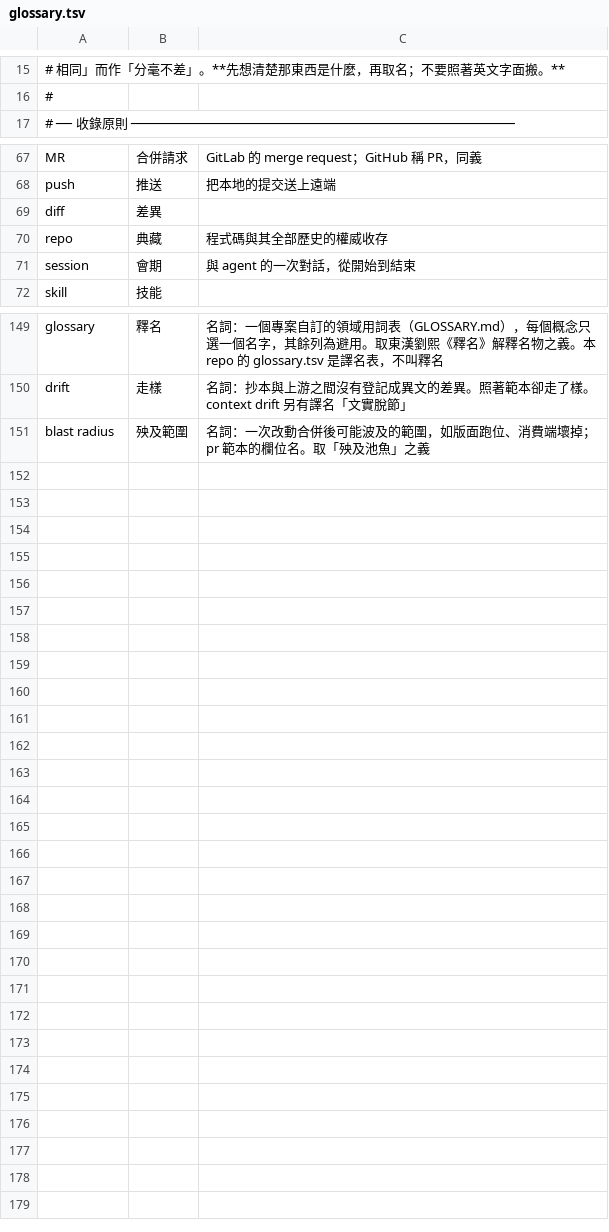
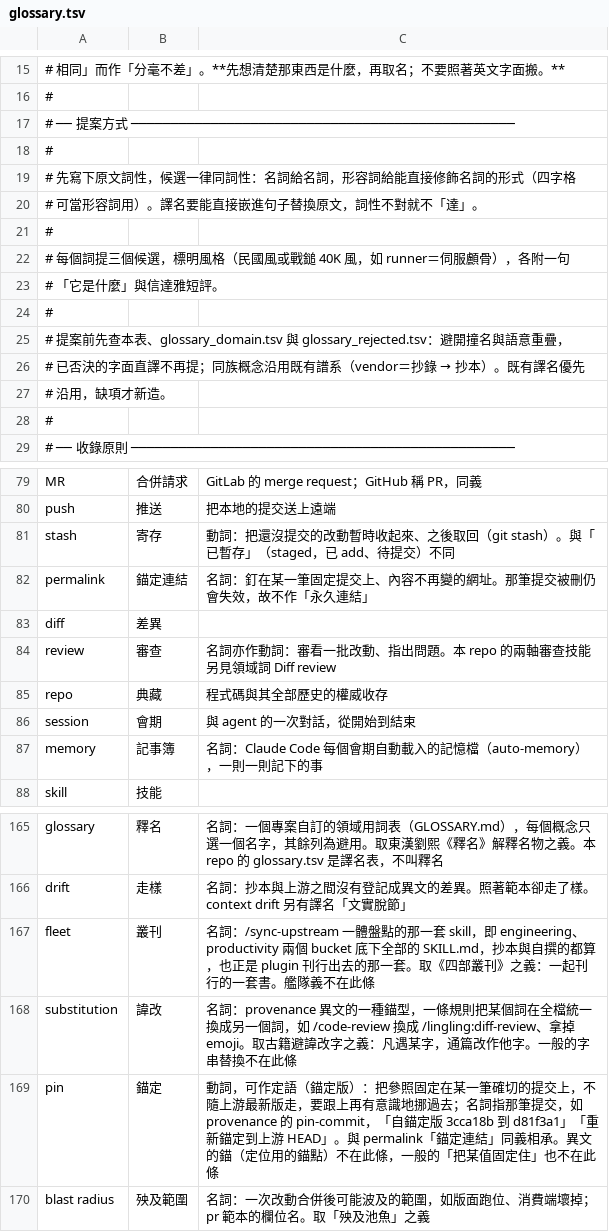
Before and after one commit to Suikann/ling-ling-suite, a TSV file: .githooks/lib/data/glossary.tsv, drawn as a sheet; only a part is shown, gaps mark what is left out; the diff names each change by its address in the sheet, - before the commit and + after, or states it on an @@ line.

Commit message:
chore：同步 lingling 0.7.0 的機關與讀票指令
問題簡述：
plugin 改名為 lingling 並升到 0.7.0，本 repo 的 .githooks/、CLAUDE.md 與 governance
檔頭仍是舊名；讀票指令用 --comments，非互動模式下只印留言、看不到本文。

修改檔案：
- .githooks/commit-msg
- .githooks/pre-commit
- .githooks/lib/
- CLAUDE.md
- .github/workflows/lingling-governance.yml
- docs/agents/issue-tracker.md
- .gitignore

修改內容：
重新抄錄 lingling 0.7.0 的 hook 與 lib；CLAUDE.md 的 Git workflow 區塊與 governance
workflow 由 setup-lingling 的寫入器重產，改用新 namespace；.gitignore 註解的 plugin
名改為 lingling；讀 issue／PR 改用 --json title,body,labels,updatedAt,comments。

```diff
--- a/.githooks/lib/data/glossary.tsv
+++ b/.githooks/lib/data/glossary.tsv
+row 17: # ── 提案方式 ────────────────────────────────────────────────
+row 18: #
+row 19: # 先寫下原文詞性，候選一律同詞性：名詞給名詞，形容詞給能直接修飾名詞的形式（四字格
+row 20: # 可當形容詞用）。譯名要能直接嵌進句子替換原文，詞性不對就不「達」。
+row 21: #
+row 22: # 每個詞提三個候選，標明風格（民國風或戰鎚 40K 風，如 runner＝伺服顱骨），各附一句
+row 23: # 「它是什麼」與信達雅短評。
+row 24: #
+row 25: # 提案前先查本表、glossary_domain.tsv 與 glossary_rejected.tsv：避開撞名與語意重疊，
+row 26: # 已否決的字面直譯不再提；同族概念沿用既有譜系（vendor＝抄錄 → 抄本）。既有譯名優先
+row 27: # 沿用，缺項才新造。
+row 28: #
+row 81: stash | 寄存 | 動詞：把還沒提交的改動暫時收起來、之後取回（git stash）。與「已暫存」（staged，已 add、待提交）不同
+row 82: permalink | 錨定連結 | 名詞：釘在某一筆固定提交上、內容不再變的網址。那筆提交被刪仍會失效，故不作「永久連結」
+row 84: review | 審查 | 名詞亦作動詞：審看一批改動、指出問題。本 repo 的兩軸審查技能另見領域詞 Diff review
+row 87: memory | 記事簿 | 名詞：Claude Code 每個會期自動載入的記憶檔（auto-memory），一則一則記下的事
+row 167: fleet | 叢刊 | 名詞：/sync-upstream 一體盤點的那一套 skill，即 engineering、productivity 兩個 bucket 底下全部的 SKILL.md，抄本與自撰的都算，也正是 plugin 刊行出去的那一套。取《四部叢刊》之義：一起刊行的一套書。艦隊義不在此條
+row 168: substitution | 諱改 | 名詞：provenance 異文的一種錨型，一條規則把某個詞在全檔統一換成另一個詞，如 /code-review 換成 /lingling:diff-review、拿掉 emoji。取古籍避諱改字之義：凡遇某字，通篇改作他字。一般的字串替換不在此條
+row 169: pin | 錨定 | 動詞，可作定語（錨定版）：把參照固定在某一筆確切的提交上，不隨上游最新版走，要跟上再有意識地挪過去；名詞指那筆提交，如 provenance 的 pin-commit，「自錨定版 3cca18b 到 d81f3a1」「重新錨定到上游 HEAD」。與 permalink「錨定連結」同義相承。異文的錨（定位用的錨點）不在此條，一般的「把某值固定住」也不在此條
```
Also changed, not shown: .githooks/lib/data/glossary_domain.tsv, .githooks/lib/data/glossary_rejected.tsv, 13 other files.
